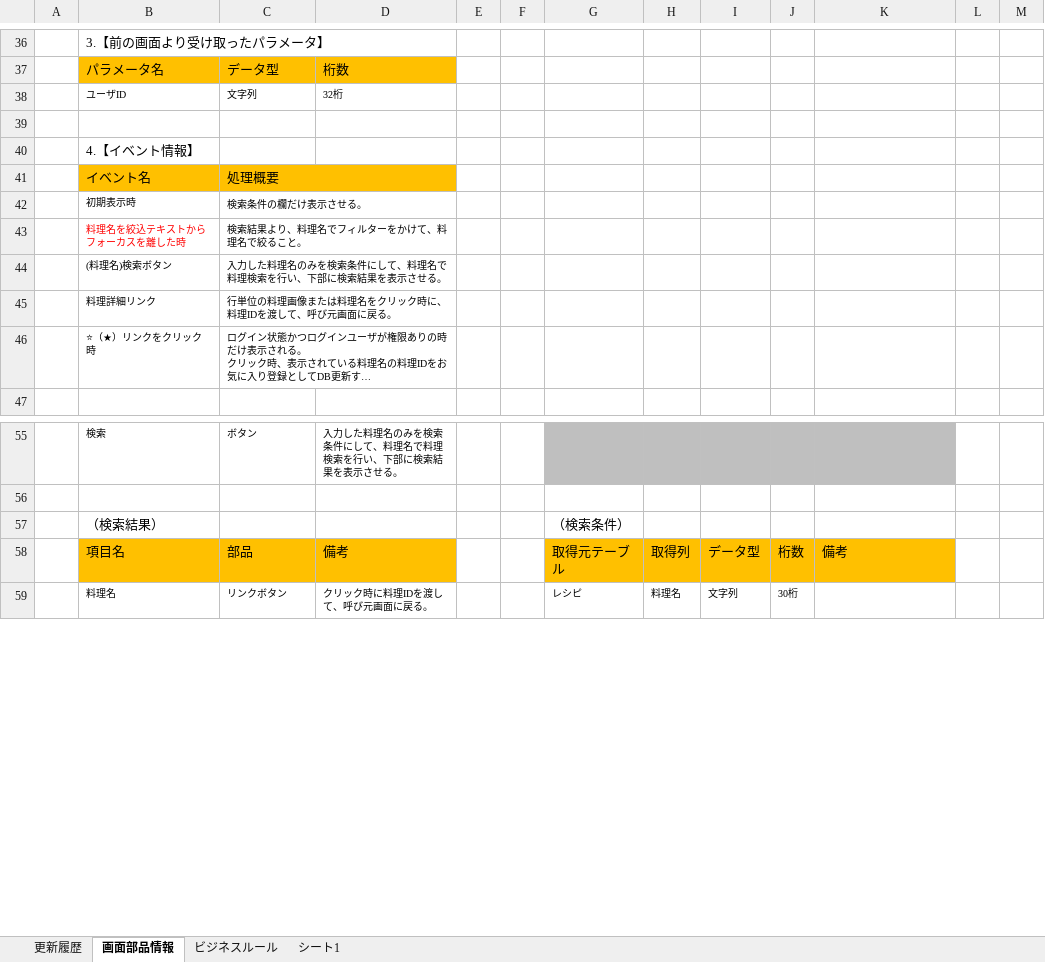
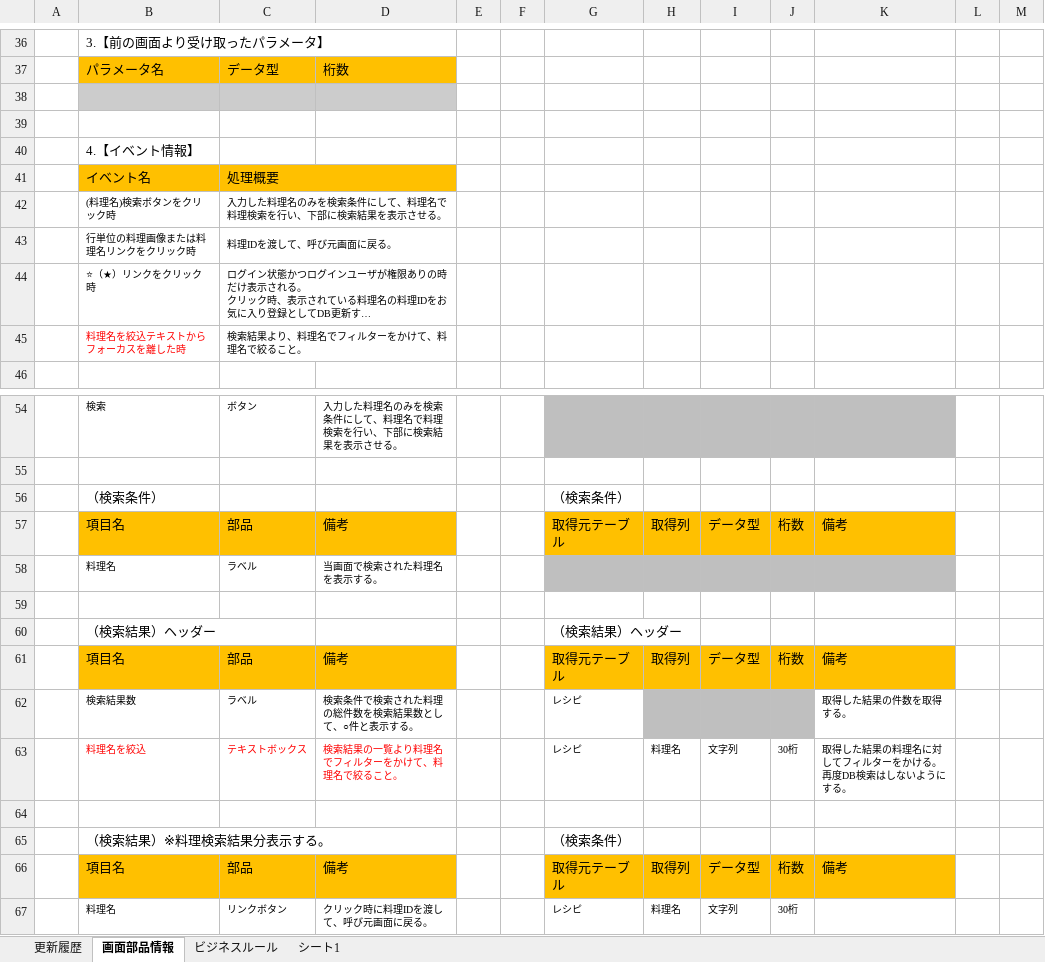
Before and after one commit to Fukuta-Y/Jashin_CAS_doc, an Excel workbook: 画面設計/【画面設計】17_料理ID参照.xlsx, sheet 画面部品情報, drawn as a sheet; only a part is shown, gaps mark what is left out; long unchanged cells end in …; values as stored, in another font and other column widths than the file's, no borders; charts and pictures not drawn; removed rows and columns are numbered as before the commit, all else as after; the diff names each change by its address in the sheet, - before the commit and + after, or states it on an @@ line.

```diff
--- a/画面設計/【画面設計】17_料理ID参照.xlsx (sheet 画面部品情報)
+++ b/画面設計/【画面設計】17_料理ID参照.xlsx (sheet 画面部品情報)
-row 38:  | ユーザID | 文字列 | 32桁
+row 38: (empty)
-B38:D38 fill: none
+B38:D38 fill: #CCCCCC
-row 42:  | 初期表示時 | 検索条件の欄だけ表示させる。
+row 42:  | (料理名)検索ボタンをクリック時 | 入力した料理名のみを検索条件にして、料理名で料理検索を行い、下部に検索結果を表示させる。
+row 43:  | 行単位の料理画像または料理名リンクをクリック時 | 料理IDを渡して、呼び元画面に戻る。
@@ row 46 moved to row 44: ⭐（★）リンクをクリック時 @@
-row 44:  | (料理名)検索ボタン | 入力した料理名のみを検索条件にして、料理名で料理検索を行い、下部に検索結果を表示させる。
-row 45:  | 料理詳細リンク | 行単位の料理画像または料理名をクリック時に、料理IDを渡して、呼び元画面に戻る。
-B56: （検索結果）
+B56: （検索条件）
+row 57:  | 項目名 | 部品 | 備考 |  |  | 取得元テーブル | 取得列 | データ型 | 桁数 | 備考
+row 58:  | 料理名 | ラベル | 当画面で検索された料理名を表示する。
+row 59: (empty)
+row 60:  | （検索結果）ヘッダー |  |  |  |  | （検索結果）ヘッダー
+row 61:  | 項目名 | 部品 | 備考 |  |  | 取得元テーブル | 取得列 | データ型 | 桁数 | 備考
+row 62:  | 検索結果数 | ラベル | 検索条件で検索された料理の総件数を検索結果数として、○件と表示する。 |  |  | レシピ |  |  |  | 取得した結果の件数を取得する。
+row 63:  | 料理名を絞込 | テキストボックス | 検索結果の一覧より料理名でフィルターをかけて、料理名で絞ること。 |  |  | レシピ | 料理名 | 文字列 | 30桁 | 取得した結果の料理名に対してフィルターをかける。再度DB検索はしないようにする。
+row 64: (empty)
+row 65:  | （検索結果）※料理検索結果分表示する。 |  |  |  |  | （検索条件）
```
Also changed, not shown: sheet ビジネスルール, sheet 更新履歴, sheet シート1, charts or pictures, 画面設計/API仕様書(CAS).xlsx, 画面設計/【画面設計】16_レシピ登録更新.xlsx, 2 other files.
